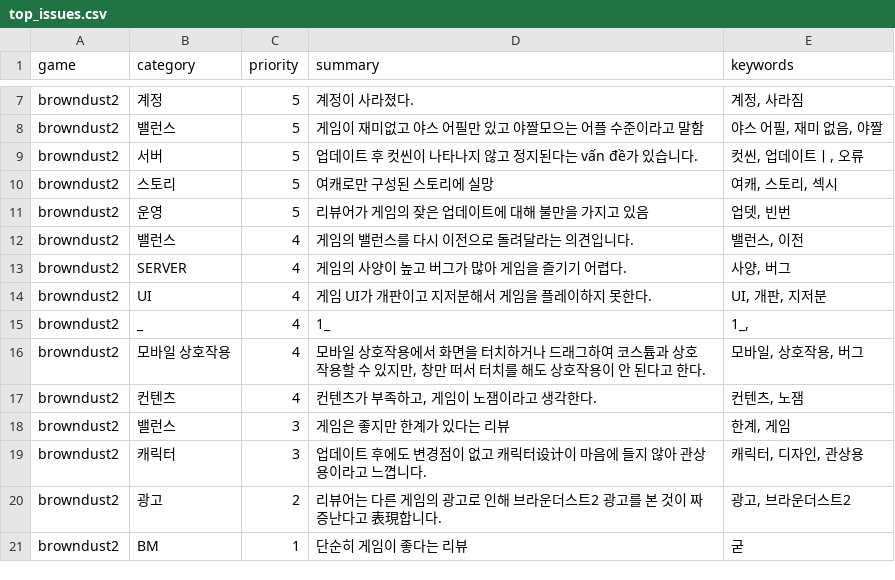
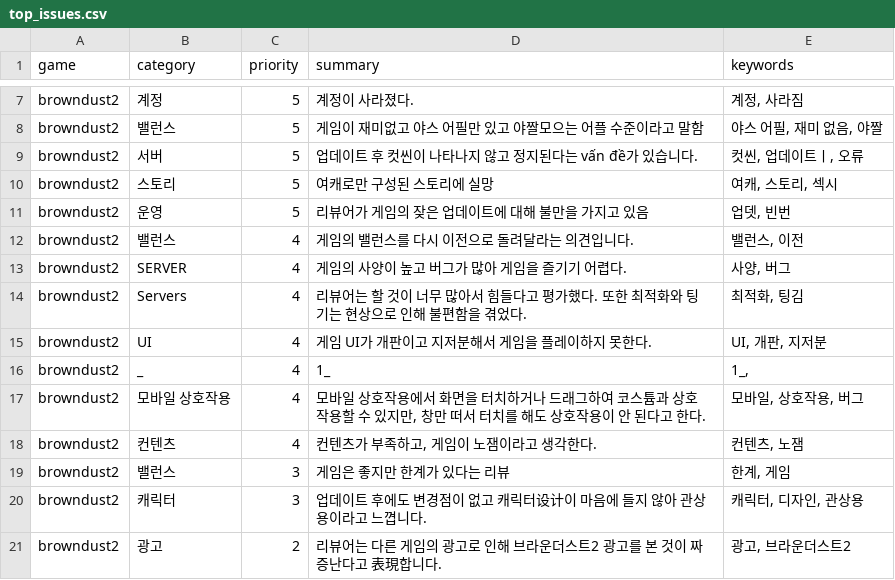
Before and after one commit to roid-eng/game-voc-analyzer, a CSV file: data/top_issues.csv, drawn as a sheet; only a part is shown, gaps mark what is left out; the shorter side is filled out with more unchanged rows.

```diff
--- a/data/top_issues.csv
+++ b/data/top_issues.csv
@@ -13,2 +13,3 @@ browndust2, 밸런스,4,게임의 밸런스를 다시 이전으로 돌려달라
 browndust2,SERVER,4,게임의 사양이 높고 버그가 많아 게임을 즐기기 어렵다.,"사양, 버그"
+browndust2,Servers,4,리뷰어는 할 것이 너무 많아서 힘들다고 평가했다. 또한 최적화와 팅기는 현상으로 인해 불편함을 겪었다.,"최적화, 팅김"
 browndust2,UI,4,게임 UI가 개판이고 지저분해서 게임을 플레이하지 못한다.,"UI, 개판, 지저분"
```
Also changed, not shown: data/reviews.csv, 1 other file.
